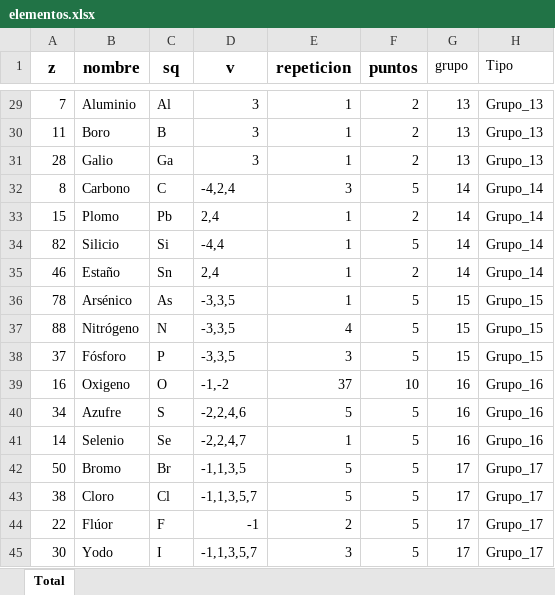
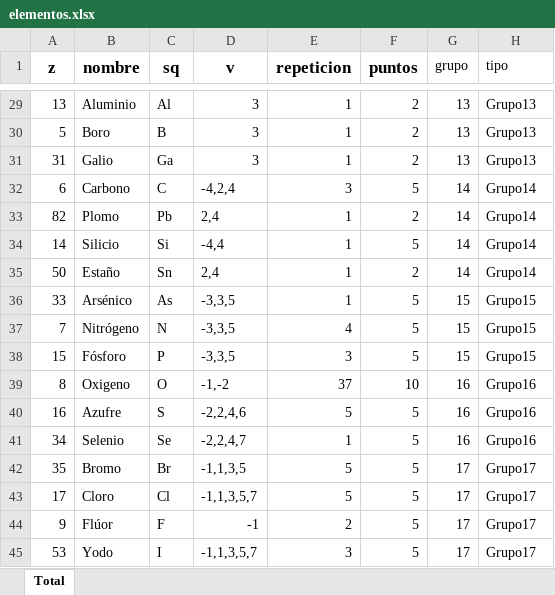
Before and after one commit to JavierRibaldelRio/Formulacion, an Excel workbook: Hojas de Cálculo/elementos.xlsx, sheet Total, drawn as a sheet; only a part is shown, gaps mark what is left out; values as stored, in another font and other column widths than the file's, no borders; charts and pictures not drawn; the diff covers the shown part only; the diff names each change by its address in the sheet, - before the commit and + after, or states it on an @@ line.

```diff
--- a/Hojas de Cálculo/elementos.xlsx (sheet Total)
+++ b/Hojas de Cálculo/elementos.xlsx (sheet Total)
-H1: Tipo
+H1: tipo
-A29 (z): 7
+A29 (z): 13
-H29:H31 (tipo): Grupo_13
+H29:H31 (tipo): Grupo13
-A30 (z): 11
+A30 (z): 5
-A31 (z): 28
+A31 (z): 31
-A32 (z): 8
+A32 (z): 6
-H32:H35 (tipo): Grupo_14
+H32:H35 (tipo): Grupo14
-A33 (z): 15
+A33 (z): 82
-A34 (z): 82
+A34 (z): 14
-A35 (z): 46
+A35 (z): 50
-A36 (z): 78
+A36 (z): 33
-H36:H38 (tipo): Grupo_15
+H36:H38 (tipo): Grupo15
-A37 (z): 88
+A37 (z): 7
-A38 (z): 37
+A38 (z): 15
-A39 (z): 16
+A39 (z): 8
-H39:H41 (tipo): Grupo_16
+H39:H41 (tipo): Grupo16
-A40 (z): 34
+A40 (z): 16
-A41 (z): 14
+A41 (z): 34
-A42 (z): 50
+A42 (z): 35
-H42:H45 (tipo): Grupo_17
+H42:H45 (tipo): Grupo17
-A43 (z): 38
+A43 (z): 17
-A44 (z): 22
+A44 (z): 9
-A45 (z): 30
+A45 (z): 53
```
Also changed, not shown: 40 edited cells elsewhere in this sheet, 9 other files.
